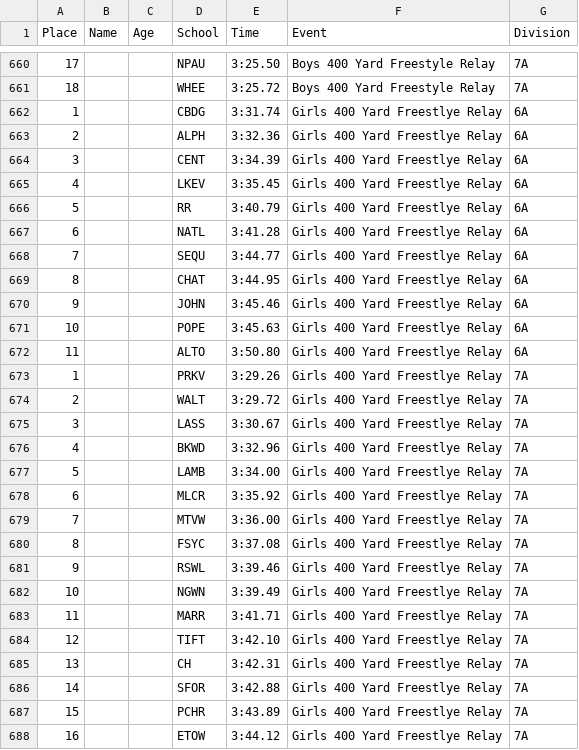
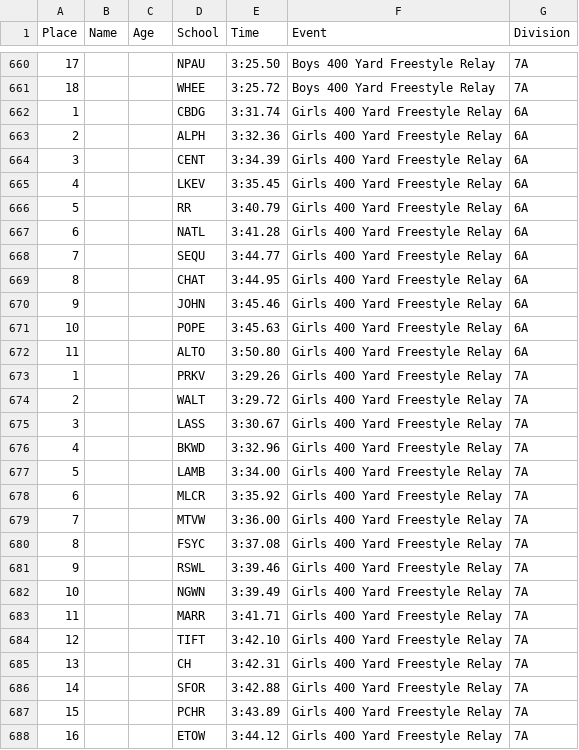
Before and after one commit to gpilgrim2670/Pilgrim_Data, a CSV file: GA_States_2020.csv, drawn as a sheet; only a part is shown, gaps mark what is left out; the diff covers the shown part only.

Commit message:
fixed spelling of Freestyle in GA 2020 results

```diff
--- a/GA_States_2020.csv
+++ b/GA_States_2020.csv
@@ -661,28 +661,28 @@ Place,Name,Age,School,Time,Event,Division
 18,,,WHEE,3:25.72,Boys 400 Yard Freestyle Relay,7A
-1,,,CBDG,3:31.74,Girls 400 Yard Freestlye Relay,6A
-2,,,ALPH,3:32.36,Girls 400 Yard Freestlye Relay,6A
-3,,,CENT,3:34.39,Girls 400 Yard Freestlye Relay,6A
-4,,,LKEV,3:35.45,Girls 400 Yard Freestlye Relay,6A
-5,,,RR,3:40.79,Girls 400 Yard Freestlye Relay,6A
-6,,,NATL,3:41.28,Girls 400 Yard Freestlye Relay,6A
-7,,,SEQU,3:44.77,Girls 400 Yard Freestlye Relay,6A
-8,,,CHAT,3:44.95,Girls 400 Yard Freestlye Relay,6A
-9,,,JOHN,3:45.46,Girls 400 Yard Freestlye Relay,6A
-10,,,POPE,3:45.63,Girls 400 Yard Freestlye Relay,6A
-11,,,ALTO,3:50.80,Girls 400 Yard Freestlye Relay,6A
-1,,,PRKV,3:29.26,Girls 400 Yard Freestlye Relay,7A
-2,,,WALT,3:29.72,Girls 400 Yard Freestlye Relay,7A
-3,,,LASS,3:30.67,Girls 400 Yard Freestlye Relay,7A
-4,,,BKWD,3:32.96,Girls 400 Yard Freestlye Relay,7A
-5,,,LAMB,3:34.00,Girls 400 Yard Freestlye Relay,7A
-6,,,MLCR,3:35.92,Girls 400 Yard Freestlye Relay,7A
-7,,,MTVW,3:36.00,Girls 400 Yard Freestlye Relay,7A
-8,,,FSYC,3:37.08,Girls 400 Yard Freestlye Relay,7A
-9,,,RSWL,3:39.46,Girls 400 Yard Freestlye Relay,7A
-10,,,NGWN,3:39.49,Girls 400 Yard Freestlye Relay,7A
-11,,,MARR,3:41.71,Girls 400 Yard Freestlye Relay,7A
-12,,,TIFT,3:42.10,Girls 400 Yard Freestlye Relay,7A
-13,,,CH,3:42.31,Girls 400 Yard Freestlye Relay,7A
-14,,,SFOR,3:42.88,Girls 400 Yard Freestlye Relay,7A
-15,,,PCHR,3:43.89,Girls 400 Yard Freestlye Relay,7A
-16,,,ETOW,3:44.12,Girls 400 Yard Freestlye Relay,7A
+1,,,CBDG,3:31.74,Girls 400 Yard Freestyle Relay,6A
+2,,,ALPH,3:32.36,Girls 400 Yard Freestyle Relay,6A
+3,,,CENT,3:34.39,Girls 400 Yard Freestyle Relay,6A
+4,,,LKEV,3:35.45,Girls 400 Yard Freestyle Relay,6A
+5,,,RR,3:40.79,Girls 400 Yard Freestyle Relay,6A
+6,,,NATL,3:41.28,Girls 400 Yard Freestyle Relay,6A
+7,,,SEQU,3:44.77,Girls 400 Yard Freestyle Relay,6A
+8,,,CHAT,3:44.95,Girls 400 Yard Freestyle Relay,6A
+9,,,JOHN,3:45.46,Girls 400 Yard Freestyle Relay,6A
+10,,,POPE,3:45.63,Girls 400 Yard Freestyle Relay,6A
+11,,,ALTO,3:50.80,Girls 400 Yard Freestyle Relay,6A
+1,,,PRKV,3:29.26,Girls 400 Yard Freestyle Relay,7A
+2,,,WALT,3:29.72,Girls 400 Yard Freestyle Relay,7A
+3,,,LASS,3:30.67,Girls 400 Yard Freestyle Relay,7A
+4,,,BKWD,3:32.96,Girls 400 Yard Freestyle Relay,7A
+5,,,LAMB,3:34.00,Girls 400 Yard Freestyle Relay,7A
+6,,,MLCR,3:35.92,Girls 400 Yard Freestyle Relay,7A
+7,,,MTVW,3:36.00,Girls 400 Yard Freestyle Relay,7A
+8,,,FSYC,3:37.08,Girls 400 Yard Freestyle Relay,7A
+9,,,RSWL,3:39.46,Girls 400 Yard Freestyle Relay,7A
+10,,,NGWN,3:39.49,Girls 400 Yard Freestyle Relay,7A
+11,,,MARR,3:41.71,Girls 400 Yard Freestyle Relay,7A
+12,,,TIFT,3:42.10,Girls 400 Yard Freestyle Relay,7A
+13,,,CH,3:42.31,Girls 400 Yard Freestyle Relay,7A
+14,,,SFOR,3:42.88,Girls 400 Yard Freestyle Relay,7A
+15,,,PCHR,3:43.89,Girls 400 Yard Freestyle Relay,7A
+16,,,ETOW,3:44.12,Girls 400 Yard Freestyle Relay,7A
```
Also changed, not shown: 2 edited cells elsewhere in this file.
